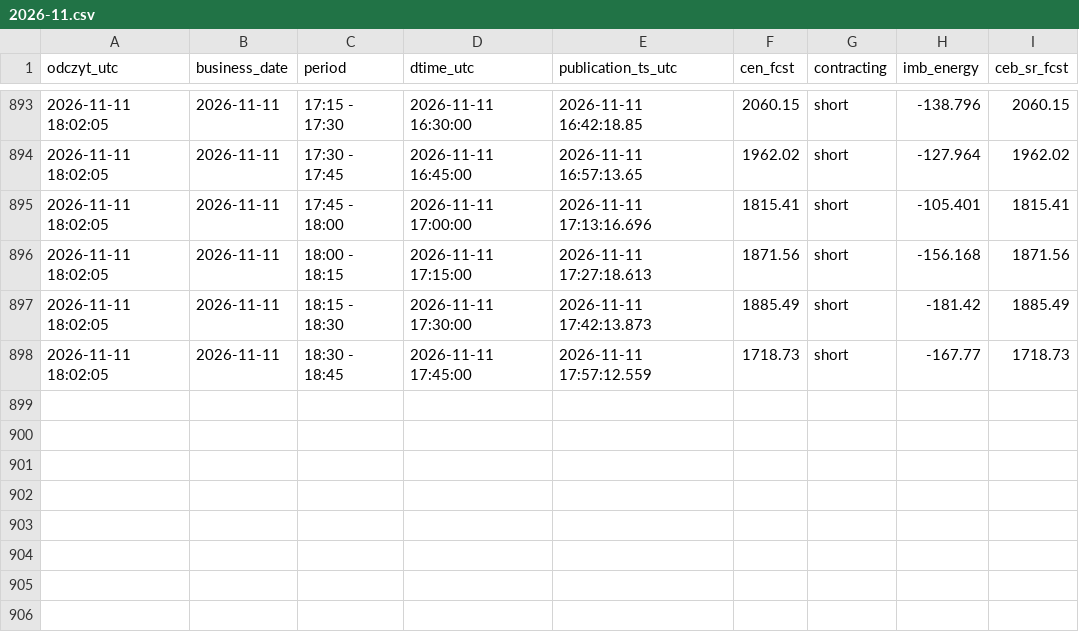
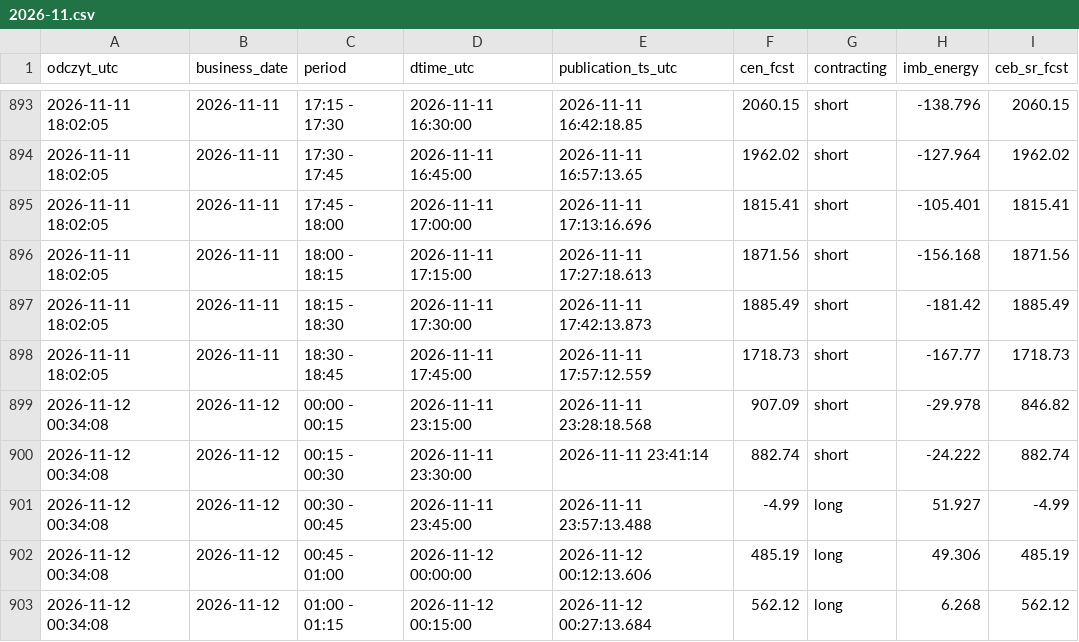
Before and after one commit to AgSon94/rb-cen-monitor, a CSV file: zapis/price-fcst/2026-11.csv, drawn as a sheet; only a part is shown, gaps mark what is left out; the diff names each change by its address in the sheet, - before the commit and + after, or states it on an @@ line.

Commit message:
zapis 2026-11-12 00:34 UTC

```diff
--- a/zapis/price-fcst/2026-11.csv
+++ b/zapis/price-fcst/2026-11.csv
+row 899: 2026-11-12 00:34:08 | 2026-11-12 | 00:00 - 00:15 | 2026-11-11 23:15:00 | 2026-11-11 23:28:18.568 | 907.09 | short | -29.978 | 846.82
+row 900: 2026-11-12 00:34:08 | 2026-11-12 | 00:15 - 00:30 | 2026-11-11 23:30:00 | 2026-11-11 23:41:14 | 882.74 | short | -24.222 | 882.74
+row 901: 2026-11-12 00:34:08 | 2026-11-12 | 00:30 - 00:45 | 2026-11-11 23:45:00 | 2026-11-11 23:57:13.488 | -4.99 | long | 51.927 | -4.99
+row 902: 2026-11-12 00:34:08 | 2026-11-12 | 00:45 - 01:00 | 2026-11-12 00:00:00 | 2026-11-12 00:12:13.606 | 485.19 | long | 49.306 | 485.19
+row 903: 2026-11-12 00:34:08 | 2026-11-12 | 01:00 - 01:15 | 2026-11-12 00:15:00 | 2026-11-12 00:27:13.684 | 562.12 | long | 6.268 | 562.12
```
Also changed, not shown: 1 other file.
